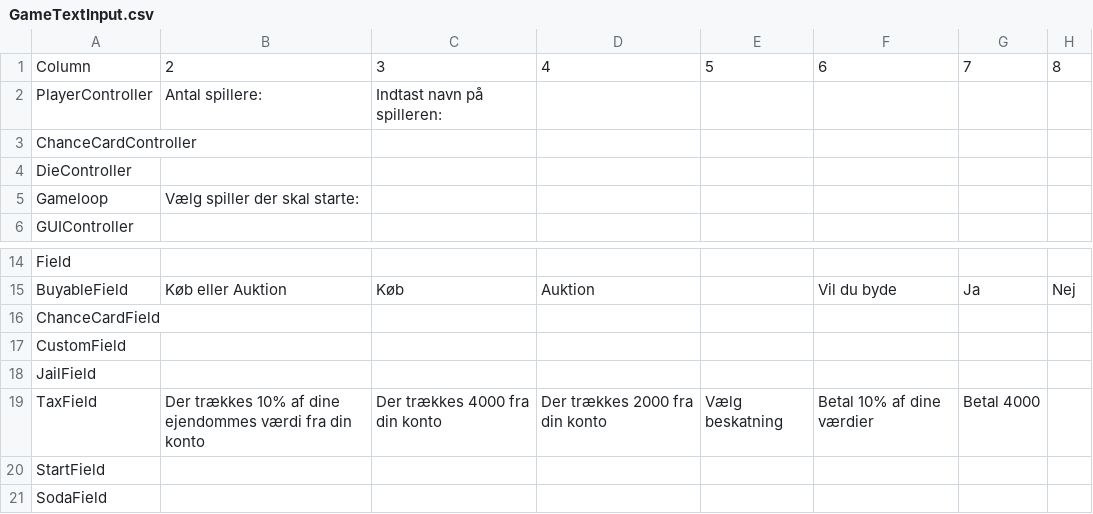
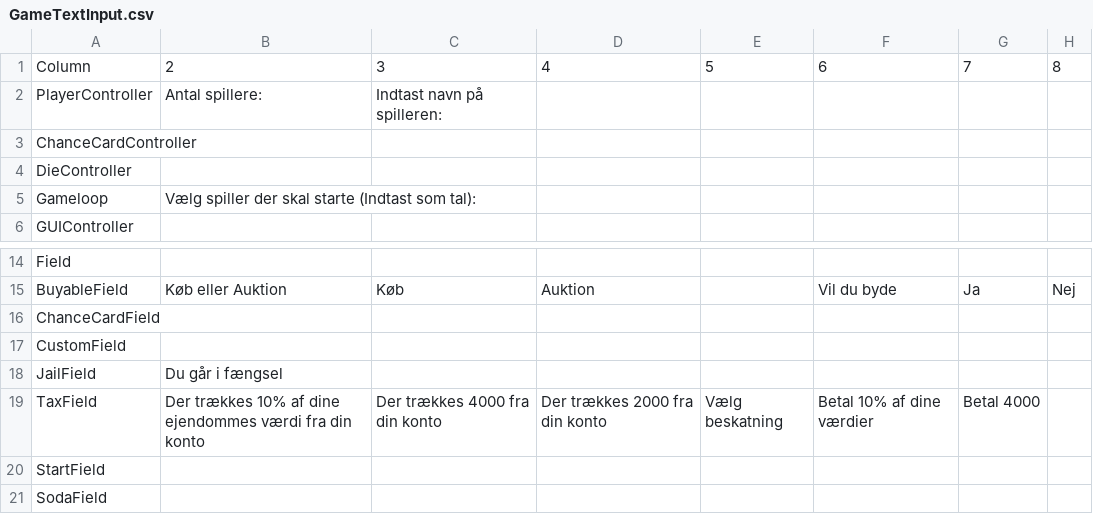
Before and after one commit to louismonty/24_Final, a CSV file: src/main/GameTextInput.csv, drawn as a sheet; only a part is shown, gaps mark what is left out; the diff names each change by its address in the sheet, - before the commit and + after, or states it on an @@ line.

Commit message:
updated csvfile in GameTextInput.csv

```diff
--- a/src/main/GameTextInput.csv
+++ b/src/main/GameTextInput.csv
-B5: Vælg spiller der skal starte:
+B5: Vælg spiller der skal starte (Indtast som tal):
-B18: (empty)
+B18: Du går i fængsel
```
